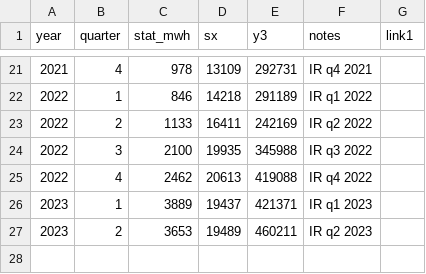
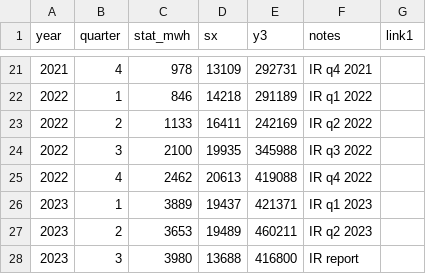
Before and after one commit to lorenz-g/tesla-megapack-tracker, a CSV file: cars-vs-stationary.csv, drawn as a sheet; only a part is shown, gaps mark what is left out; the diff names each change by its address in the sheet, - before the commit and + after, or states it on an @@ line.

Commit message:
add tesla q3 numbers

```diff
--- a/cars-vs-stationary.csv
+++ b/cars-vs-stationary.csv
+row 28: 2023 | 3 | 3980 | 13688 | 416800 | IR report
```
